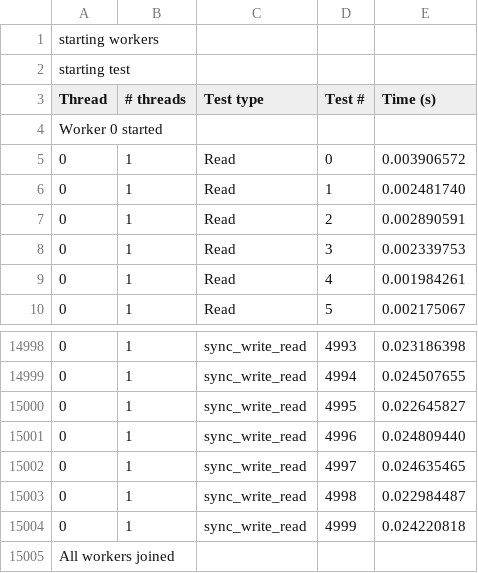
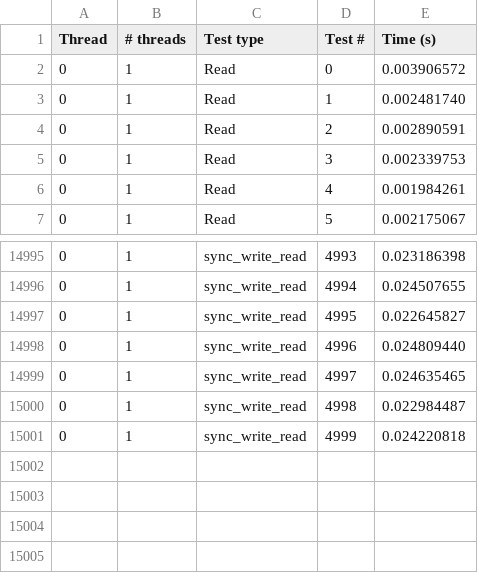
Before and after one commit to ivareri/KUKAVARPROXY_tests, a CSV file: Results/C++ - Single thread - INT.csv, drawn as a sheet; only a part is shown, gaps mark what is left out.

Commit message:
Removed debug info from results

```diff
--- a/Results/C++ - Single thread - INT.csv
+++ b/Results/C++ - Single thread - INT.csv
@@ -1,5 +1,2 @@
-starting workers
-starting test
 Thread, # threads, Test type, Test #, Time (s)
-Worker 0 started
 0, 1, Read, 0, 0.003906572
@@ -15004,2 +15001 @@ Worker 0 started
 0, 1, sync_write_read, 4999, 0.024220818
-All workers joined
```
Also changed, not shown: Results/C++ - Single thread - E6AXIS.csv, Results/Java - single thread - E6AXIS.csv, 5 other files.
